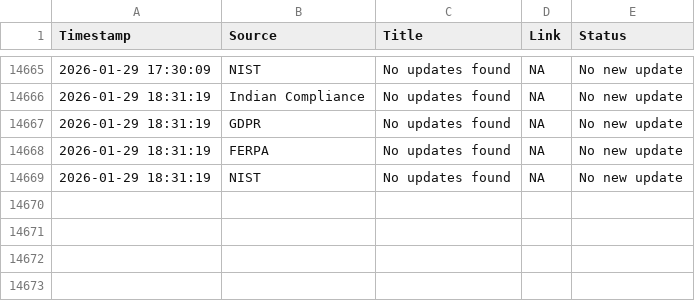
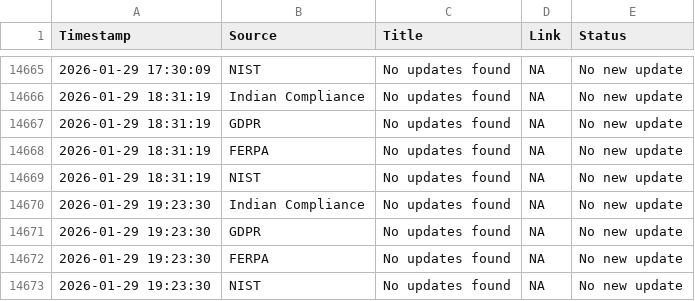
Before and after one commit to Dhanashree1904/Compliances-DC, a CSV file: compliance_updates.csv, drawn as a sheet; only a part is shown, gaps mark what is left out.

```diff
--- a/compliance_updates.csv
+++ b/compliance_updates.csv
@@ -14669 +14669,5 @@ Timestamp,Source,Title,Link,Status
 2026-01-29 18:31:19,NIST,No updates found,NA,No new update
+2026-01-29 19:23:30,Indian Compliance,No updates found,NA,No new update
+2026-01-29 19:23:30,GDPR,No updates found,NA,No new update
+2026-01-29 19:23:30,FERPA,No updates found,NA,No new update
+2026-01-29 19:23:30,NIST,No updates found,NA,No new update
```
